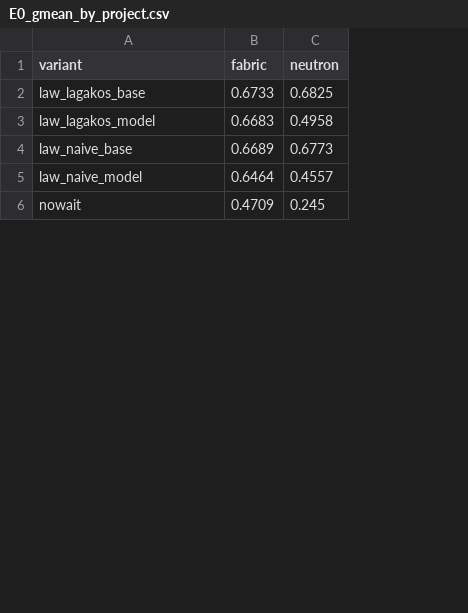
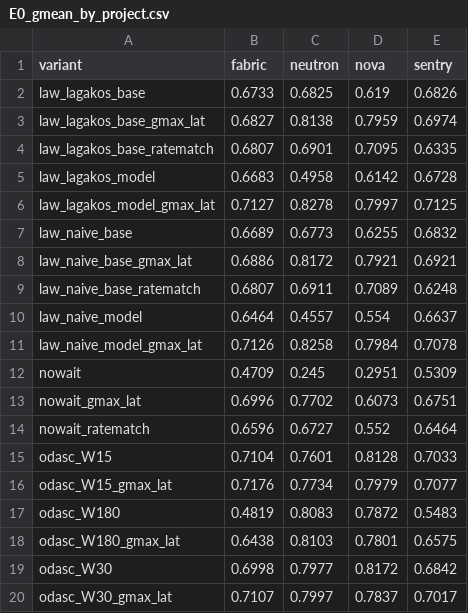
Before and after one commit to Bhargavteja-9779/p_c1_15, a CSV file: project/tables/E0_gmean_by_project.csv, drawn as a sheet; only a part is shown; addresses are those after the commit; the diff covers the shown part only; the diff names each change by its address in the sheet, - before the commit and + after, or states it on an @@ line.

```diff
--- a/project/tables/E0_gmean_by_project.csv
+++ b/project/tables/E0_gmean_by_project.csv
+column D (nova), row 2: 0.619; row 5: 0.6142; row 7: 0.6255; row 10: 0.554; row 12: 0.2951
+column E (sentry), row 2: 0.6826; row 5: 0.6728; row 7: 0.6832; row 10: 0.6637; row 12: 0.5309
+row 3: law_lagakos_base_gmax_lat | 0.6827 | 0.8138 | 0.7959 | 0.6974
+row 4: law_lagakos_base_ratematch | 0.6807 | 0.6901 | 0.7095 | 0.6335
+row 6: law_lagakos_model_gmax_lat | 0.7127 | 0.8278 | 0.7997 | 0.7125
+row 8: law_naive_base_gmax_lat | 0.6886 | 0.8172 | 0.7921 | 0.6921
+row 9: law_naive_base_ratematch | 0.6807 | 0.6911 | 0.7089 | 0.6248
+row 11: law_naive_model_gmax_lat | 0.7126 | 0.8258 | 0.7984 | 0.7078
+row 13: nowait_gmax_lat | 0.6996 | 0.7702 | 0.6073 | 0.6751
+row 14: nowait_ratematch | 0.6596 | 0.6727 | 0.552 | 0.6464
+row 15: odasc_W15 | 0.7104 | 0.7601 | 0.8128 | 0.7033
+row 16: odasc_W15_gmax_lat | 0.7176 | 0.7734 | 0.7979 | 0.7077
+row 17: odasc_W180 | 0.4819 | 0.8083 | 0.7872 | 0.5483
+row 18: odasc_W180_gmax_lat | 0.6438 | 0.8103 | 0.7801 | 0.6575
+row 19: odasc_W30 | 0.6998 | 0.7977 | 0.8172 | 0.6842
+row 20: odasc_W30_gmax_lat | 0.7107 | 0.7997 | 0.7837 | 0.7017
```
Also changed, not shown: 14 added rows elsewhere in this file, project/tables/E0_summary.csv, 13 other files.
